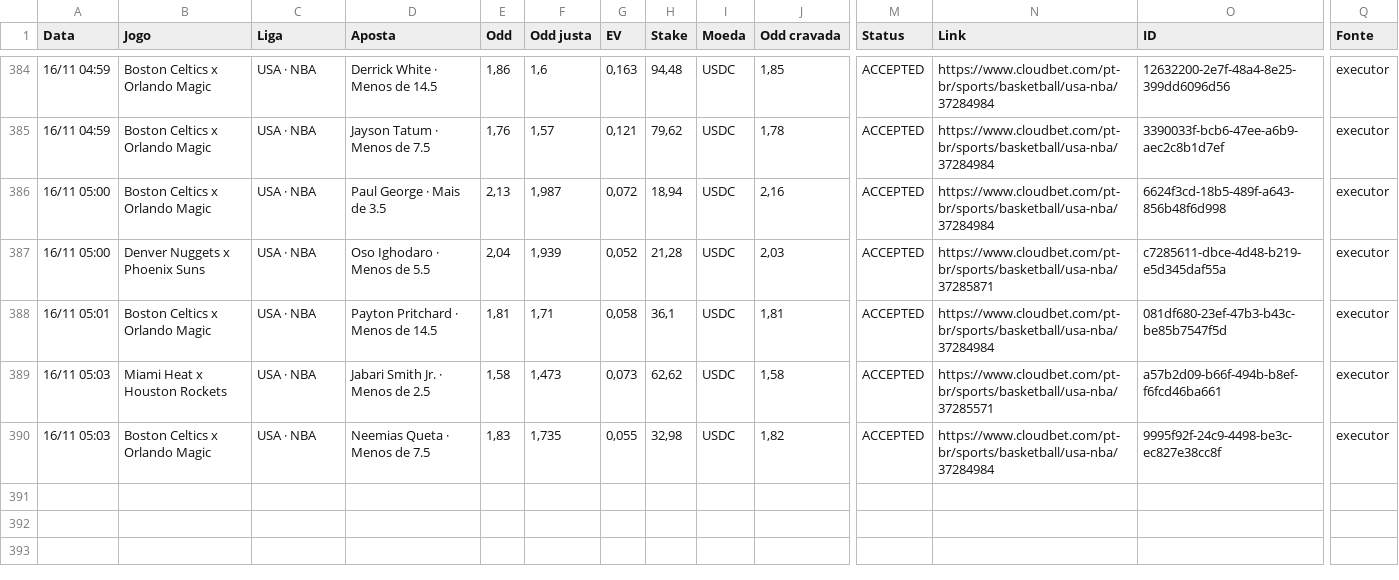
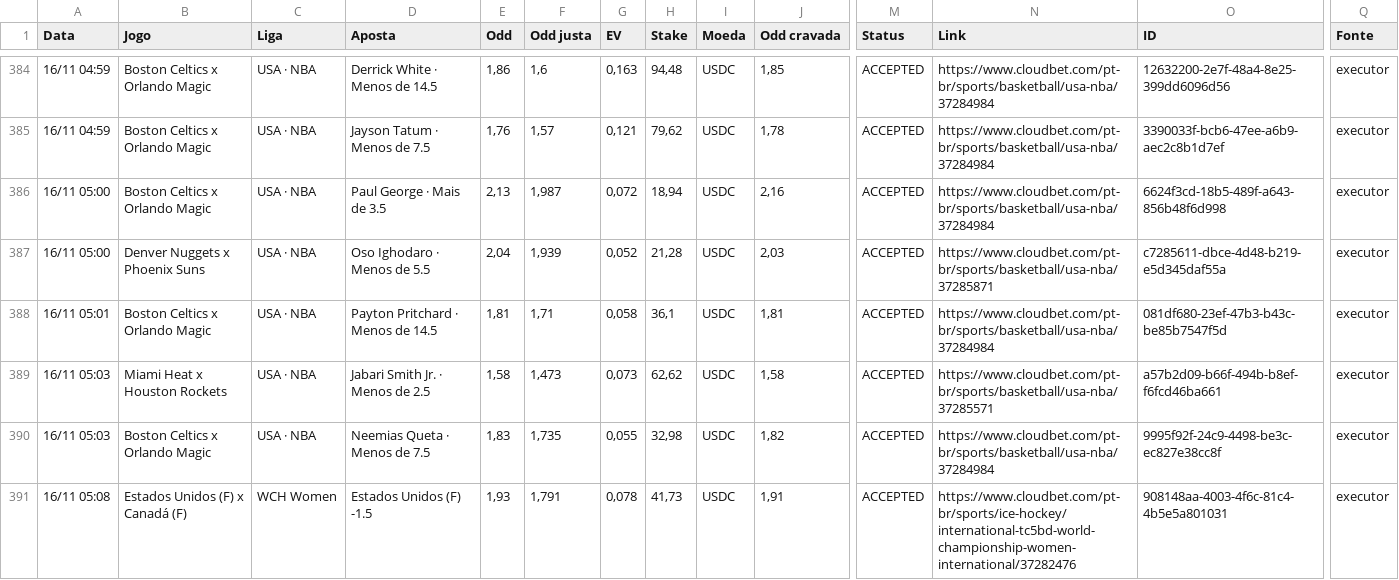
Before and after one commit to paterrx/apostas-espelho, a CSV file: apostas.csv, drawn as a sheet; only a part is shown, gaps mark what is left out; rows hold the shown columns only; the diff names each change by its address in the sheet, - before the commit and + after, or states it on an @@ line.

Commit message:
espelho: sincroniza com o extrato
Co-authored-by: OpenBot <335604065+openbotgit[bot]@users.noreply.github.com>

```diff
--- a/apostas.csv
+++ b/apostas.csv
+row 391: 16/11 05:08 | Estados Unidos (F) x Canadá (F) | WCH Women | Estados Unidos (F) -1.5 | 1,93 | 1,791 | 0,078 | 41,73 | USDC | 1,91 | ACCEPTED | https://www.cloudbet.com/pt-br/sports/ice-hockey/international-tc5bd-world-championship-women-international/37282476 | 908148aa-4003-4f6c-81c4-4b5e5a801031 | executor
```
